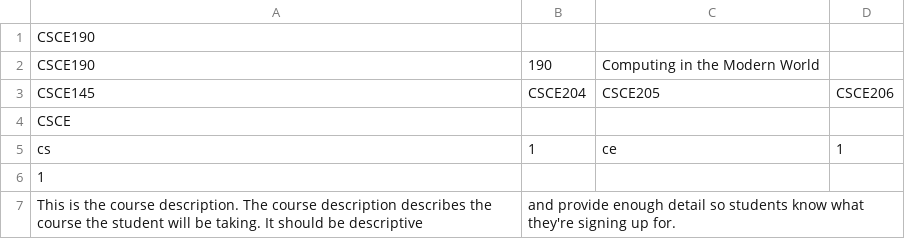
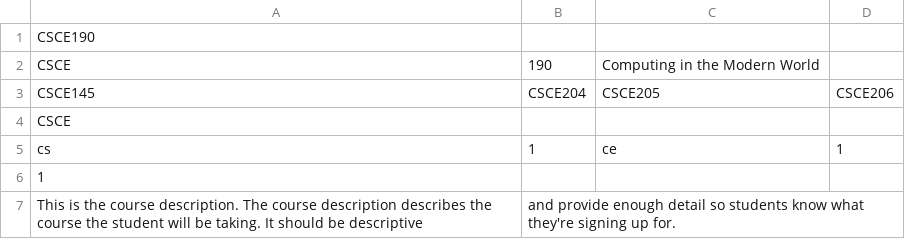
Before and after one commit to dvjr22/AdviseMe, a CSV file: adviseme-database/Data/SemiStructured/csce190.csv, drawn as a sheet.

```diff
--- a/adviseme-database/Data/SemiStructured/csce190.csv
+++ b/adviseme-database/Data/SemiStructured/csce190.csv
@@ -1,3 +1,3 @@
 CSCE190,,,
-CSCE190,190,Computing in the Modern World,
+CSCE ,190,Computing in the Modern World,
 CSCE145,CSCE204,CSCE205,CSCE206
```
Also changed, not shown: 4 other files.
